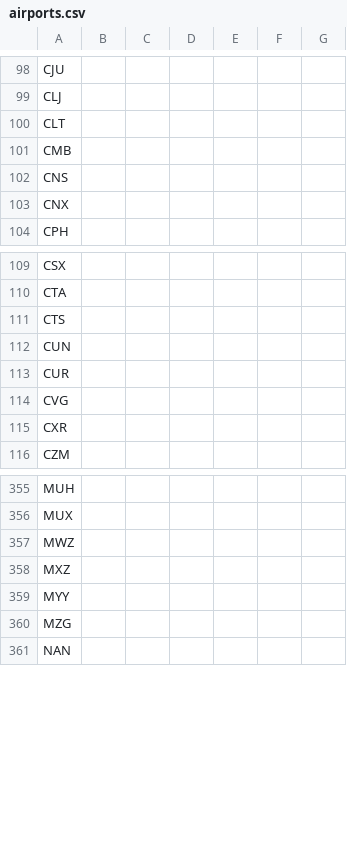
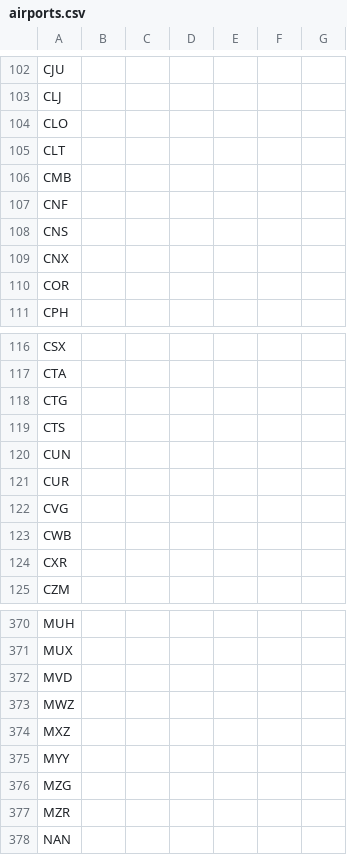
Before and after one commit to flykarination/sales, a CSV file: database/csv/airports.csv, drawn as a sheet; only a part is shown, gaps mark what is left out; the diff covers the shown part only.

```diff
--- a/database/csv/airports.csv
+++ b/database/csv/airports.csv
@@ -99,6 +103,9 @@ CJU,,,,,,
 CLJ,,,,,,
+CLO,,,,,,
 CLT,,,,,,
 CMB,,,,,,
+CNF,,,,,,
 CNS,,,,,,
 CNX,,,,,,
+COR,,,,,,
 CPH,,,,,,
@@ -110,2 +117,3 @@ CSX,,,,,,
 CTA,,,,,,
+CTG,,,,,,
 CTS,,,,,,
@@ -114,2 +122,3 @@ CUR,,,,,,
 CVG,,,,,,
+CWB,,,,,,
 CXR,,,,,,
@@ -356,2 +371,3 @@ MUH,,,,,,
 MUX,,,,,,
+MVD,,,,,,
 MWZ,,,,,,
@@ -360,2 +376,3 @@ MYY,,,,,,
 MZG,,,,,,
+MZR,,,,,,
 NAN,,,,,,
```
Also changed, not shown: 17 added rows elsewhere in this file, database/csv/aircraft_models.csv, 24 other files.
